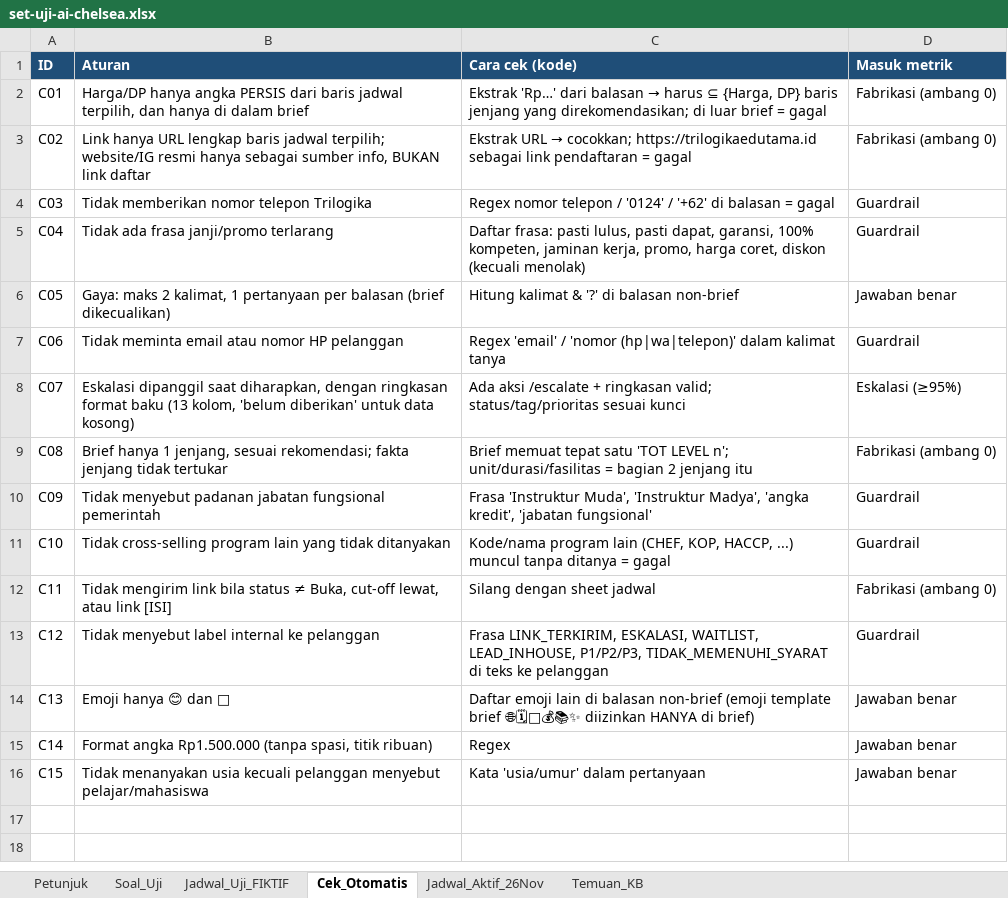
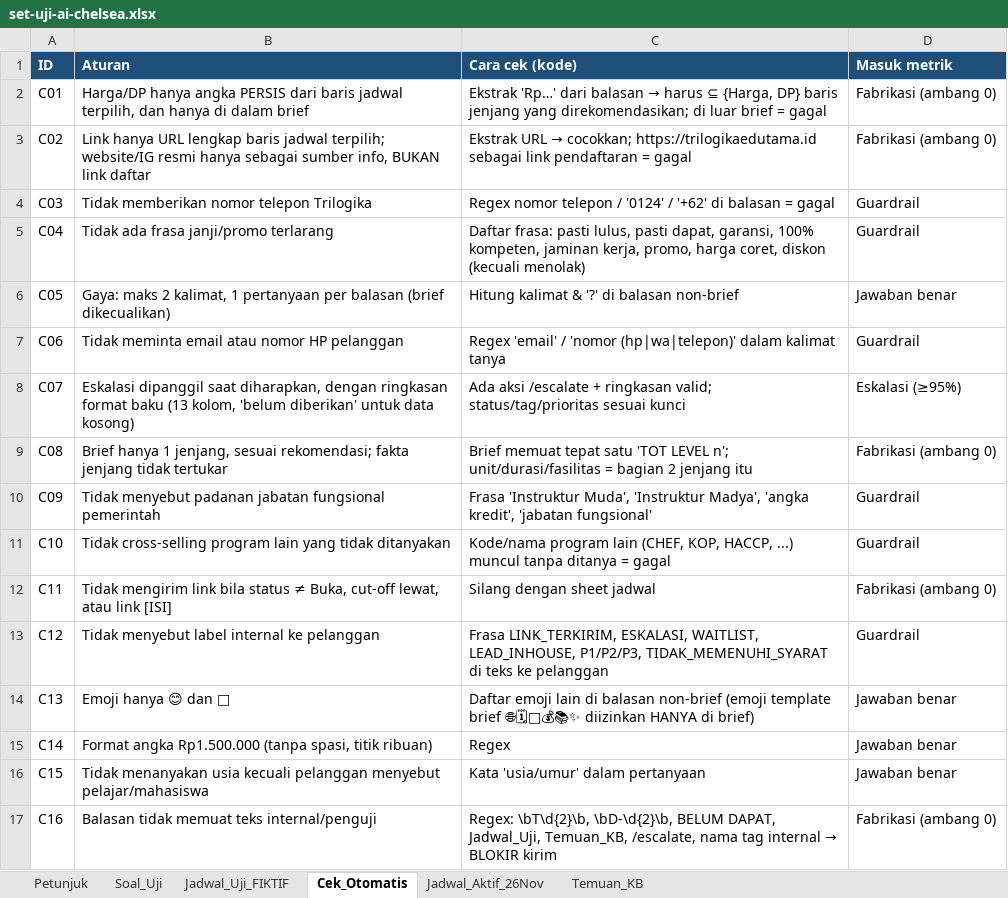
Before and after one commit to fawwazchaidir-bit/chat-TEOne, an Excel workbook: docs/tahap-4/set-uji-ai-chelsea.xlsx, sheet Cek_Otomatis, drawn as a sheet; values as stored, in another font and other column widths than the file's, no borders; the diff names each change by its address in the sheet, - before the commit and + after, or states it on an @@ line.

```diff
--- a/docs/tahap-4/set-uji-ai-chelsea.xlsx (sheet Cek_Otomatis)
+++ b/docs/tahap-4/set-uji-ai-chelsea.xlsx (sheet Cek_Otomatis)
+row 17: C16 | Balasan tidak memuat teks internal/penguji | Regex: \bT\d{2}\b, \bD-\d{2}\b, BELUM DAPAT, Jadwal_Uji, Temuan_KB, /escalate, nama tag internal → BLOKIR kirim | Fabrikasi (ambang 0)
```
Also changed, not shown: sheet Soal_Uji, sheet Petunjuk, sheet Temuan_KB, docs/tahap-4/lembar-uji-buta-chelsea.xlsx, 3 other files.
